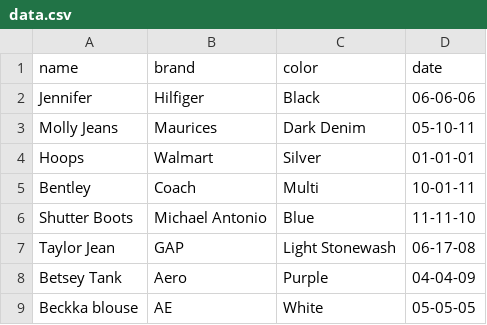
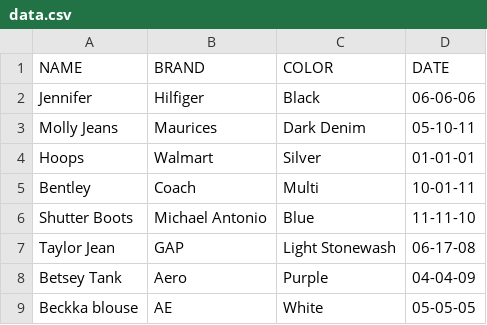
Before and after one commit to janellesalisbury/ASD_janellesalisbury, a CSV file: XHR/data.csv, drawn as a sheet.

```diff
--- a/XHR/data.csv
+++ b/XHR/data.csv
@@ -1,2 +1,2 @@
-"name", "brand", "color", "date"
+NAME, BRAND, COLOR, DATE
 "Jennifer", "Hilfiger", "Black", "06-06-06"
```
Also changed, not shown: 2 other files.
